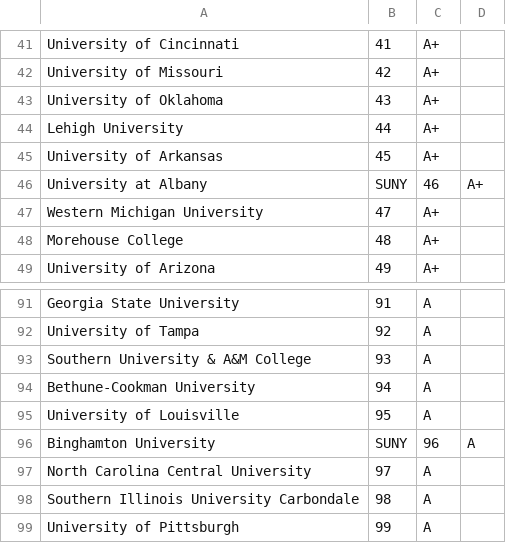
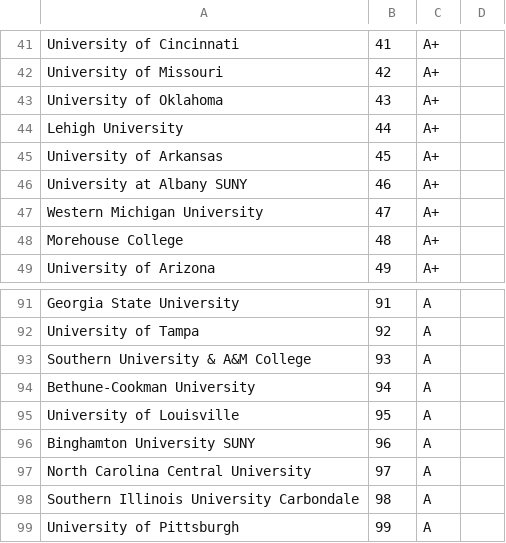
Before and after one commit to mick-starego/covid-data-analysis, a CSV file: data/party-schools-niche.csv, drawn as a sheet; only a part is shown, gaps mark what is left out.

```diff
--- a/data/party-schools-niche.csv
+++ b/data/party-schools-niche.csv
@@ -45,3 +45,3 @@ Lehigh University,44,A+
 University of Arkansas,45,A+
-University at Albany, SUNY,46,A+
+University at Albany SUNY,46,A+
 Western Michigan University,47,A+
@@ -95,3 +95,3 @@ Bethune-Cookman University,94,A
 University of Louisville,95,A
-Binghamton University, SUNY,96,A
+Binghamton University SUNY,96,A
 North Carolina Central University,97,A
```
Also changed, not shown: 1 other file.
